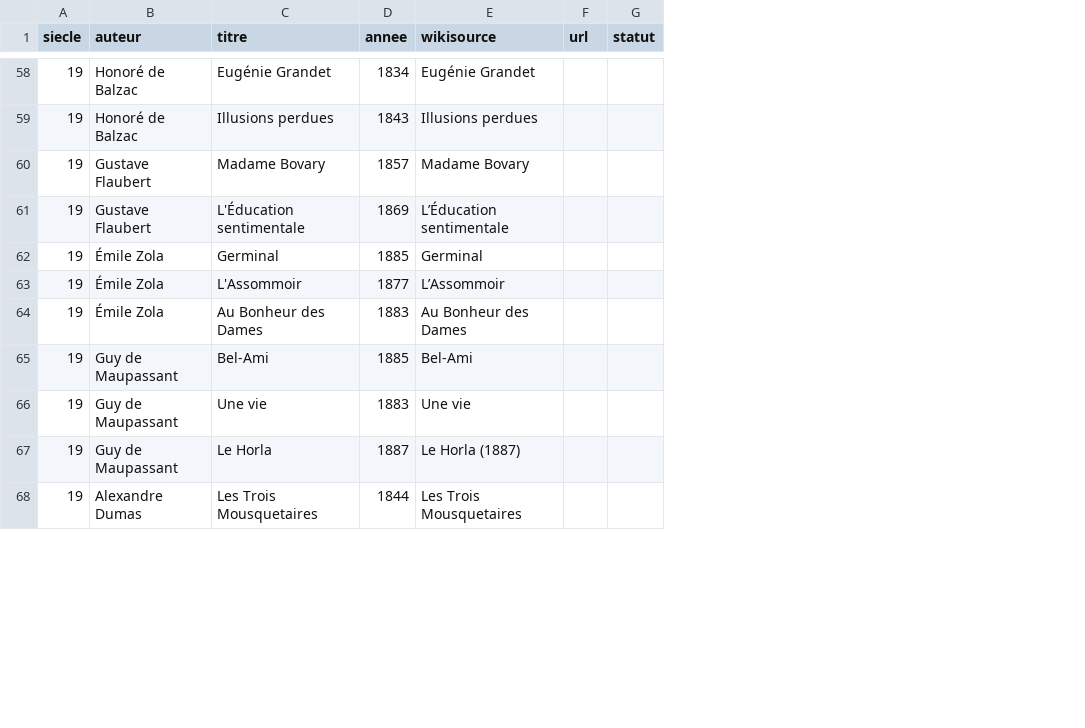
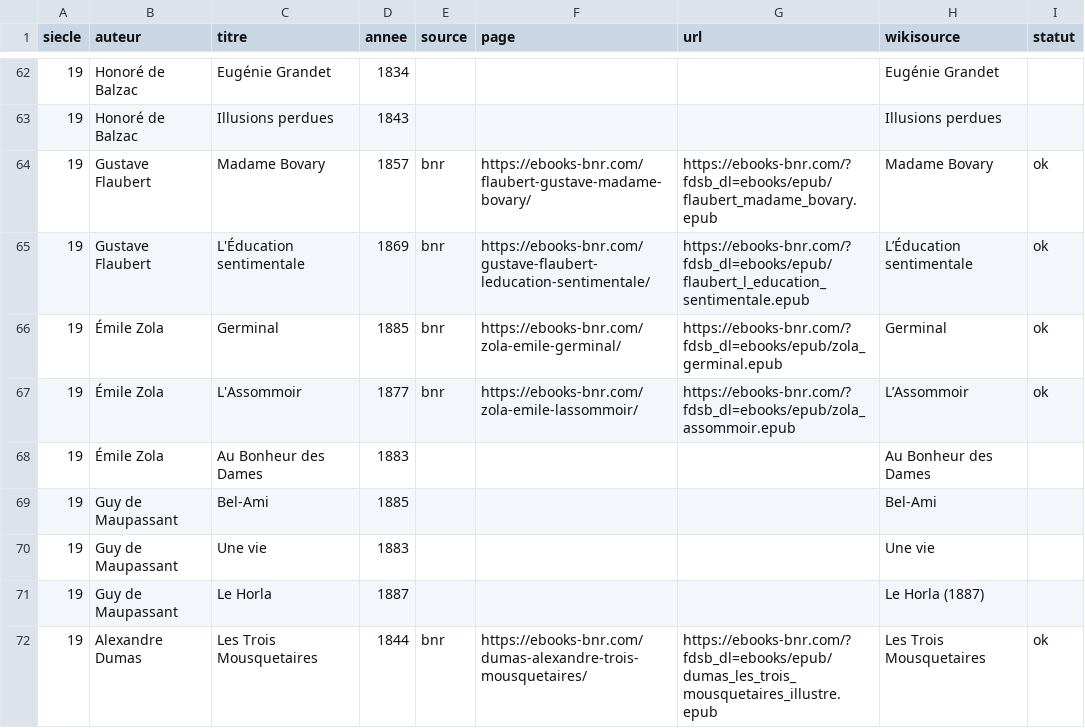
Before and after one commit to biblioGironde/Kit-Liseuses-Les-Classiques-En-Numerique, a CSV file: catalogue.csv, drawn as a sheet; only a part is shown, gaps mark what is left out; removed rows and columns are numbered as before the commit, all else as after; the diff covers the shown part only; the diff names each change by its address in the sheet, - before the commit and + after, or states it on an @@ line.

```diff
--- a/catalogue.csv
+++ b/catalogue.csv
+column E (source), rows 64-72: bnr | bnr | bnr | bnr |  |  |  |  | bnr
+column F (page), rows 64-72: https://ebooks-bnr.com/flaubert-gustave-madame-bovary/ | https://ebooks-bnr.com/gustave-flaubert-leducation-sentimentale/ | https://ebooks-bnr.com/zola-emile-germinal/ | https://ebooks-bnr.com/zola-emile-lassommoir/ |  |  |  |  | https://ebooks-bnr.com/dumas-alexandre-trois-mousquetaires/
+column G (url), rows 64-72: https://ebooks-bnr.com/?fdsb_dl=ebooks/epub/flaubert_madame_bovary.epub | https://ebooks-bnr.com/?fdsb_dl=ebooks/epub/flaubert_l_education_sentimentale.epub | https://ebooks-bnr.com/?fdsb_dl=ebooks/epub/zola_germinal.epub | https://ebooks-bnr.com/?fdsb_dl=ebooks/epub/zola_assommoir.epub |  |  |  |  | https://ebooks-bnr.com/?fdsb_dl=ebooks/epub/dumas_les_trois_mousquetaires_illustre.epub
-column F (url), empty
-I64:I67 (statut): (empty)
+I64:I67 (statut): ok
-I72 (statut): (empty)
+I72 (statut): ok
```
Also changed, not shown: 7 added rows and 24 edited cells elsewhere in this file, 1 other file.
